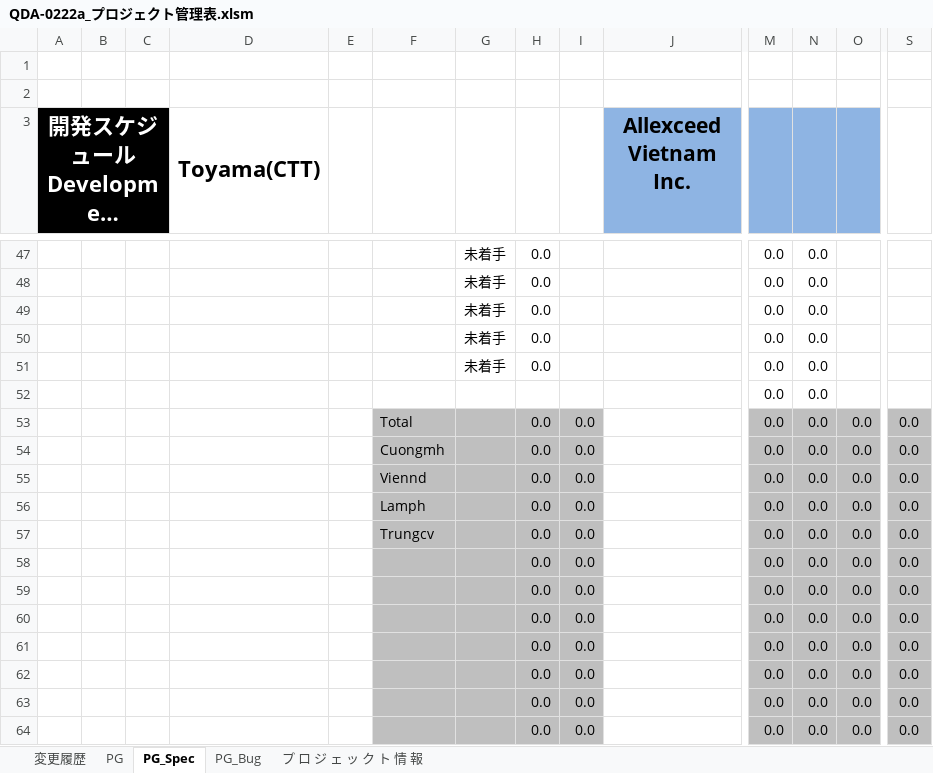
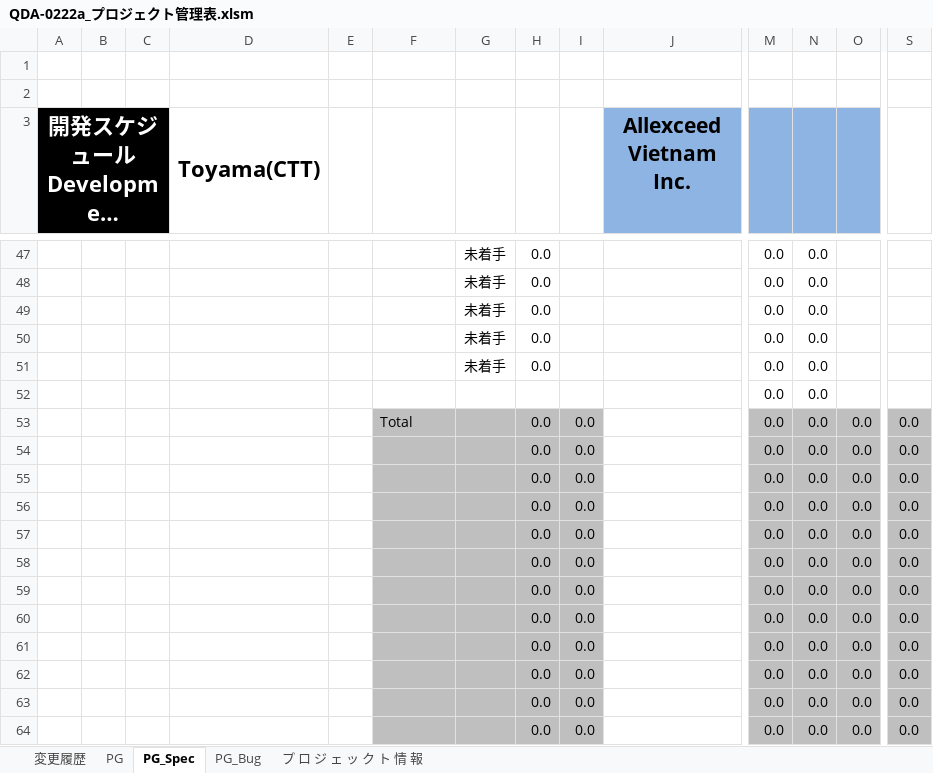
Before and after one commit to vebinhhoanggia/excel, an Excel workbook: src/main/resources/templates/QDA-0222a_プロジェクト管理表.xlsm, sheet PG_Spec, drawn as a sheet; only a part is shown, gaps mark what is left out; the shorter side is filled out with more unchanged rows; long unchanged cells end in …; values as stored, in another font and other column widths than the file's, no borders; conditional formats not drawn; rows hold the shown columns only; the diff names each change by its address in the sheet, - before the commit and + after, or states it on an @@ line.

```diff
--- a/src/main/resources/templates/QDA-0222a_プロジェクト管理表.xlsm (sheet PG_Spec)
+++ b/src/main/resources/templates/QDA-0222a_プロジェクト管理表.xlsm (sheet PG_Spec)
-F54: Cuongmh
+F54: (empty)
-F55: Viennd
+F55: (empty)
-F56: Lamph
+F56: (empty)
-F57: Trungcv
+F57: (empty)
+row 58:  |  |  |  |  |  |  | 0.0 | 0.0 |  | 0.0 | 0.0 | 0.0 | 0.0
+row 59:  |  |  |  |  |  |  | 0.0 | 0.0 |  | 0.0 | 0.0 | 0.0 | 0.0
+row 60:  |  |  |  |  |  |  | 0.0 | 0.0 |  | 0.0 | 0.0 | 0.0 | 0.0
+row 61:  |  |  |  |  |  |  | 0.0 | 0.0 |  | 0.0 | 0.0 | 0.0 | 0.0
+row 62:  |  |  |  |  |  |  | 0.0 | 0.0 |  | 0.0 | 0.0 | 0.0 | 0.0
```
Also changed, not shown: sheet PG_Bug, sheet PG, 10 other files.
